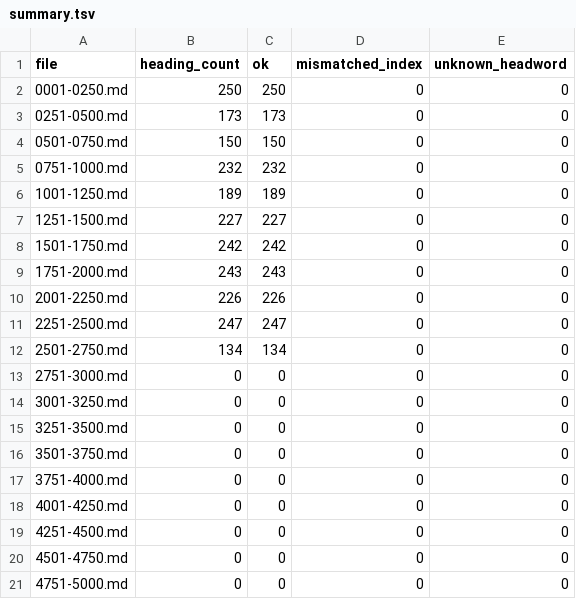
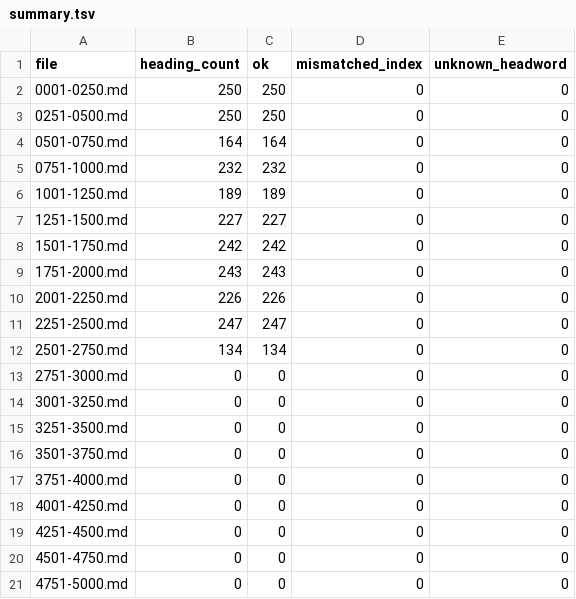
Before and after one commit to ktaka-ccmp/chinese-study, a TSV file: HSK6/5000words/index/audits/summary.tsv, drawn as a sheet.

```diff
--- a/HSK6/5000words/index/audits/summary.tsv
+++ b/HSK6/5000words/index/audits/summary.tsv
@@ -2,4 +2,4 @@ file	heading_count	ok	mismatched_index	unknown_headword
 0001-0250.md	250	250	0	0
-0251-0500.md	173	173	0	0
-0501-0750.md	150	150	0	0
+0251-0500.md	250	250	0	0
+0501-0750.md	164	164	0	0
 0751-1000.md	232	232	0	0
```
Also changed, not shown: HSK6/5000words/index/audits/0501-0750_heading_audit.tsv, 3 other files.
